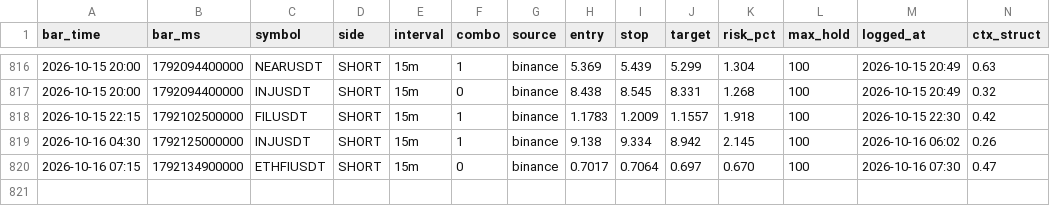
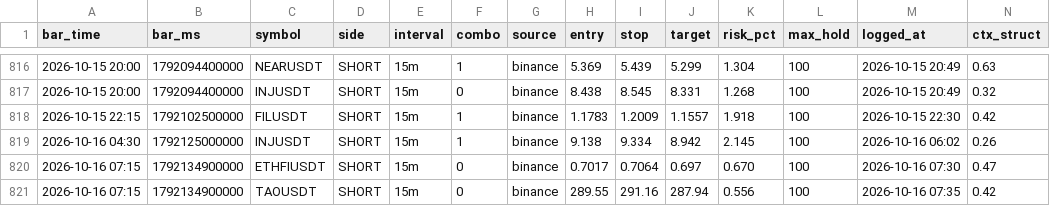
Before and after one commit to igore4eek/oz-scanner, a CSV file: signals.csv, drawn as a sheet; only a part is shown, gaps mark what is left out; rows hold the shown columns only; the diff names each change by its address in the sheet, - before the commit and + after, or states it on an @@ line.

Commit message:
signals 2026-10-16 10:35 local

```diff
--- a/signals.csv
+++ b/signals.csv
+row 821: 2026-10-16 07:15 | 1792134900000 | TAOUSDT | SHORT | 15m | 0 | binance | 289.55 | 291.16 | 287.94 | 0.556 | 100 | 2026-10-16 07:35 | 0.42
```
Also changed, not shown: 1 other file.
